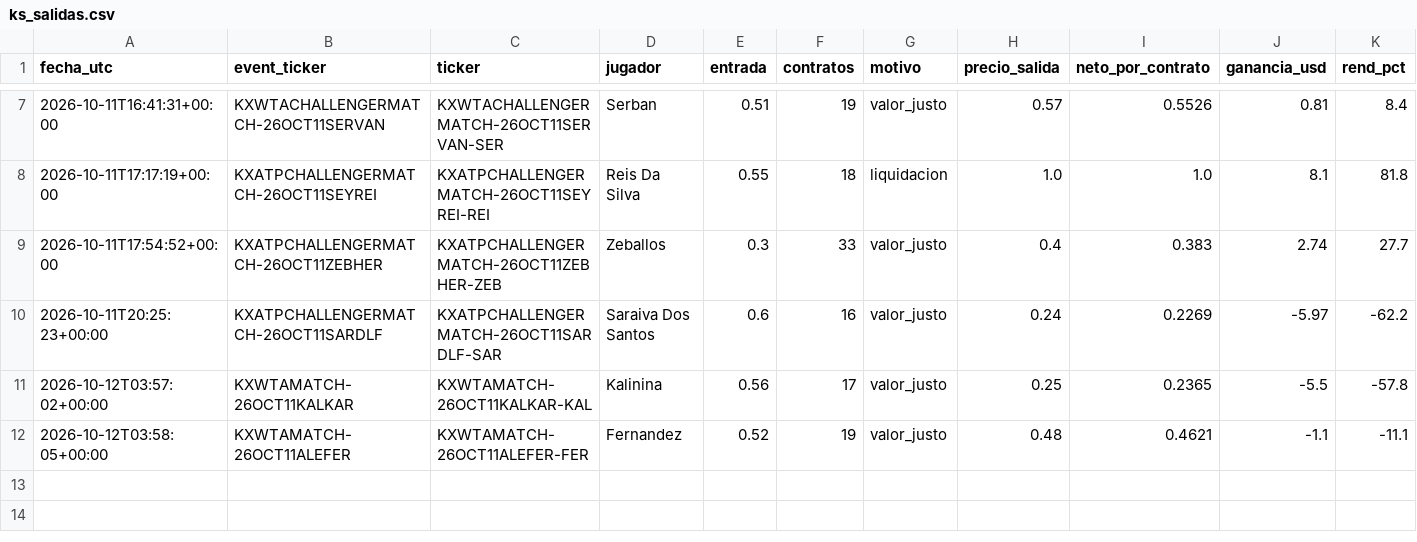
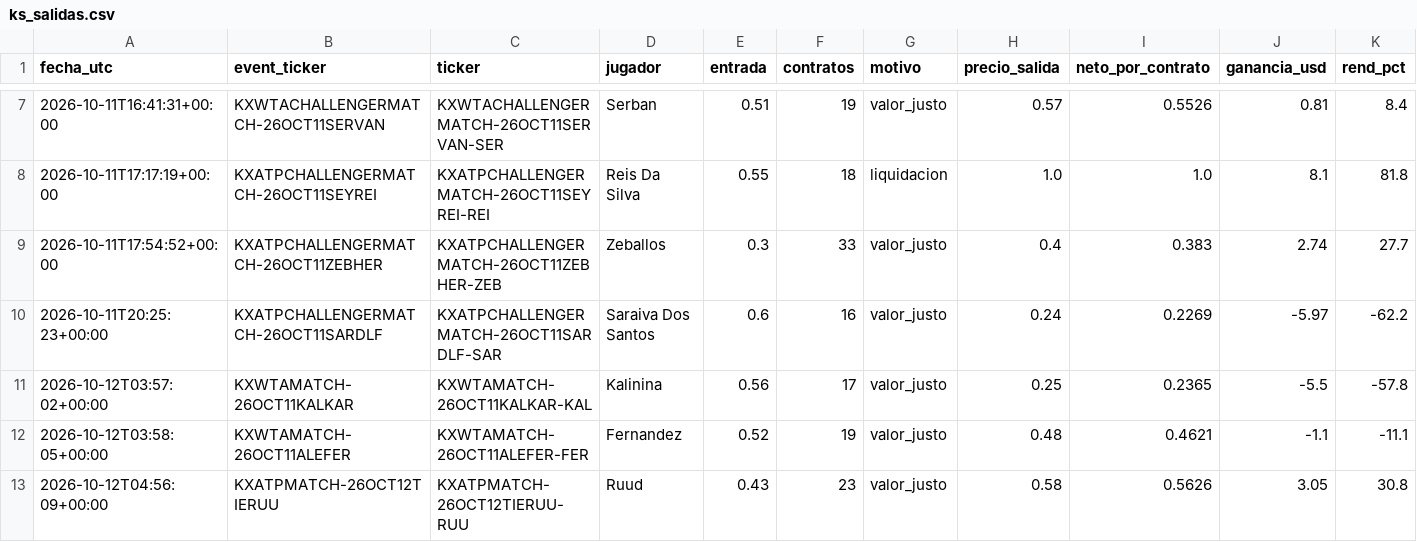
Before and after one commit to dineroforever/tenis-alertas, a CSV file: ks_salidas.csv, drawn as a sheet; only a part is shown, gaps mark what is left out.

```diff
--- a/ks_salidas.csv
+++ b/ks_salidas.csv
@@ -12 +12,2 @@ fecha_utc,event_ticker,ticker,jugador,entrada,contratos,motivo,precio_salida,net
 2026-10-12T03:58:05+00:00,KXWTAMATCH-26OCT11ALEFER,KXWTAMATCH-26OCT11ALEFER-FER,Fernandez,0.52,19,valor_justo,0.48,0.4621,-1.1,-11.1
+2026-10-12T04:56:09+00:00,KXATPMATCH-26OCT12TIERUU,KXATPMATCH-26OCT12TIERUU-RUU,Ruud,0.43,23,valor_justo,0.58,0.5626,3.05,30.8
```
Also changed, not shown: ks_entradas.csv, 1 other file.
